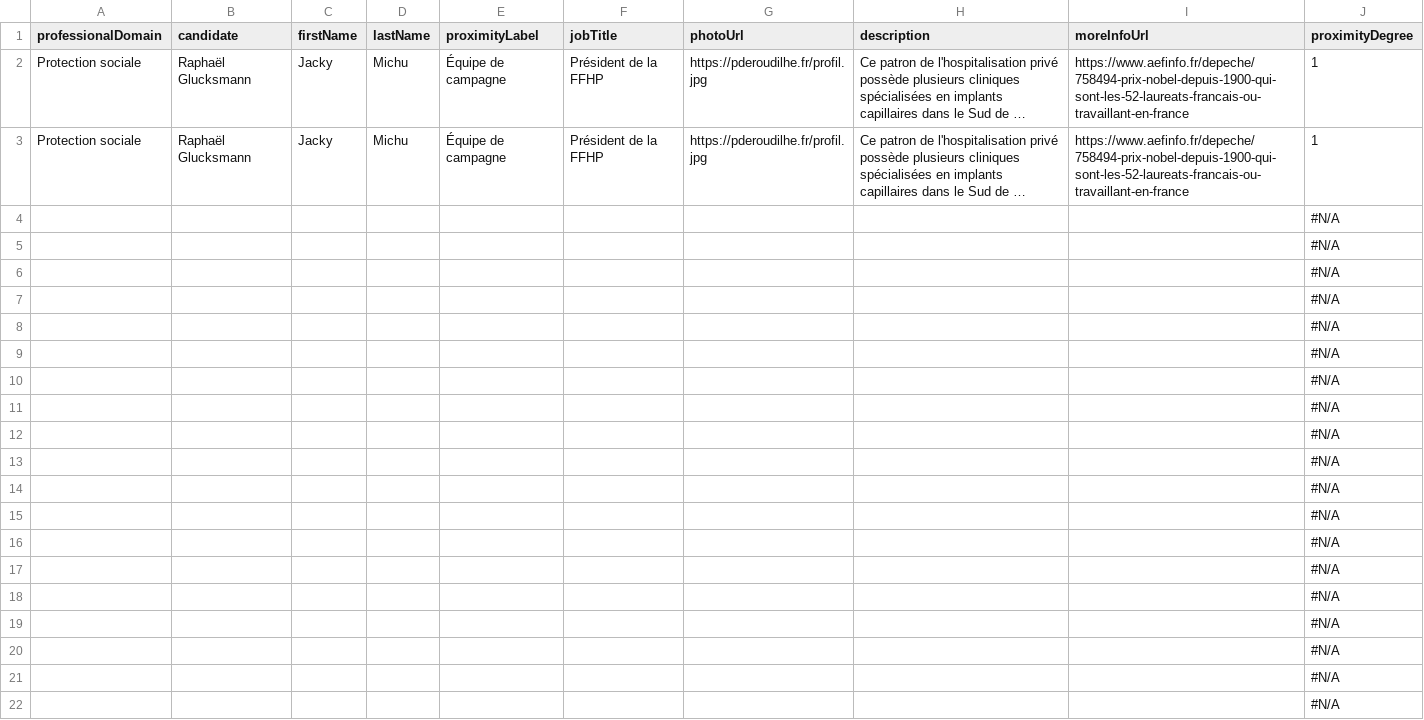
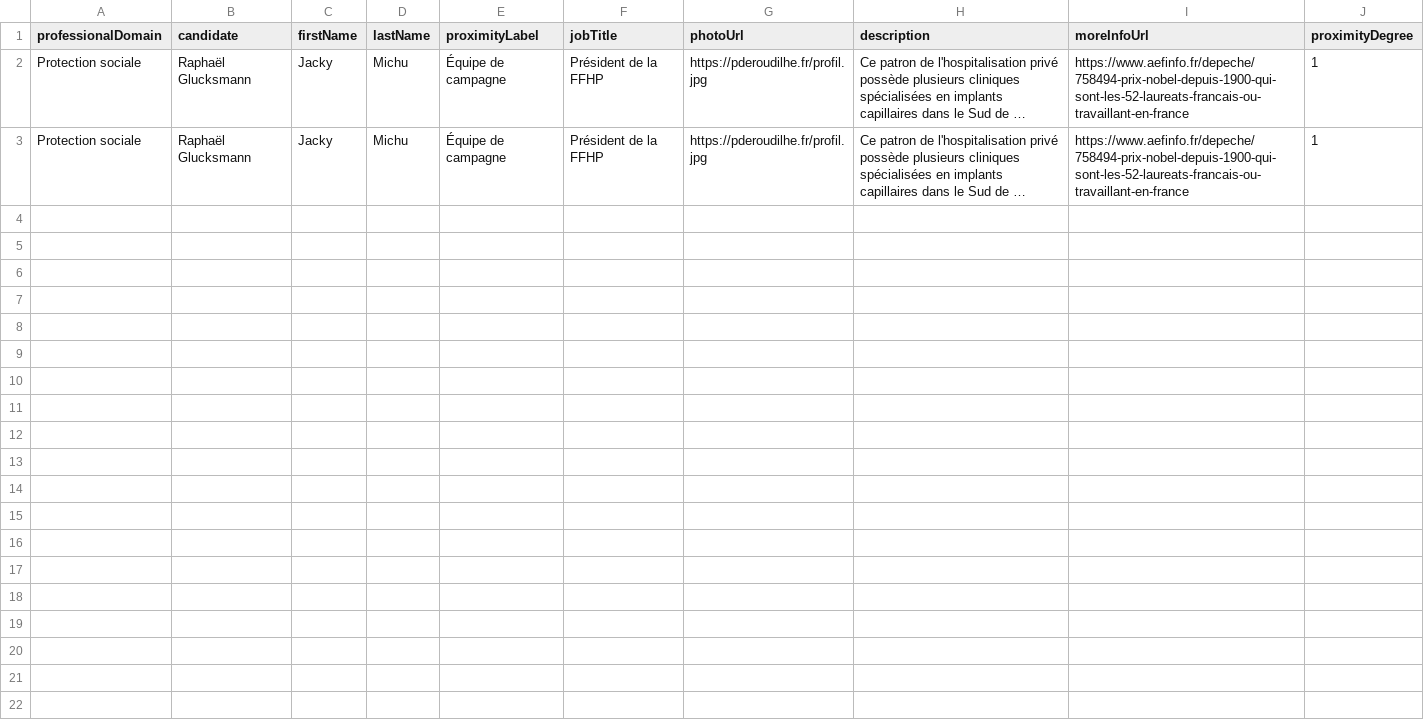
Before and after one commit to datajournos-aefinfo/pr2026-entourage-candidats, a CSV file: data/glucksmann.csv, drawn as a sheet; long unchanged cells end in …; the diff names each change by its address in the sheet, - before the commit and + after, or states it on an @@ line.

```diff
--- a/data/glucksmann.csv
+++ b/data/glucksmann.csv
-row 4:  |  |  |  |  |  |  |  |  | #N/A
-row 5:  |  |  |  |  |  |  |  |  | #N/A
-row 6:  |  |  |  |  |  |  |  |  | #N/A
-row 7:  |  |  |  |  |  |  |  |  | #N/A
-row 8:  |  |  |  |  |  |  |  |  | #N/A
-row 9:  |  |  |  |  |  |  |  |  | #N/A
-row 10:  |  |  |  |  |  |  |  |  | #N/A
-row 11:  |  |  |  |  |  |  |  |  | #N/A
-row 12:  |  |  |  |  |  |  |  |  | #N/A
-row 13:  |  |  |  |  |  |  |  |  | #N/A
-row 14:  |  |  |  |  |  |  |  |  | #N/A
-row 15:  |  |  |  |  |  |  |  |  | #N/A
-row 16:  |  |  |  |  |  |  |  |  | #N/A
-row 17:  |  |  |  |  |  |  |  |  | #N/A
-row 18:  |  |  |  |  |  |  |  |  | #N/A
-row 19:  |  |  |  |  |  |  |  |  | #N/A
-row 20:  |  |  |  |  |  |  |  |  | #N/A
-row 21:  |  |  |  |  |  |  |  |  | #N/A
-row 22:  |  |  |  |  |  |  |  |  | #N/A
```
Also changed, not shown: data/attal.csv, data/lepen.csv, 4 other files.
